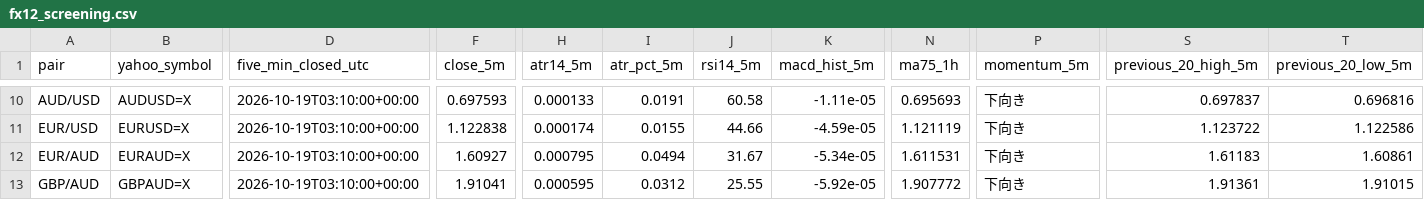
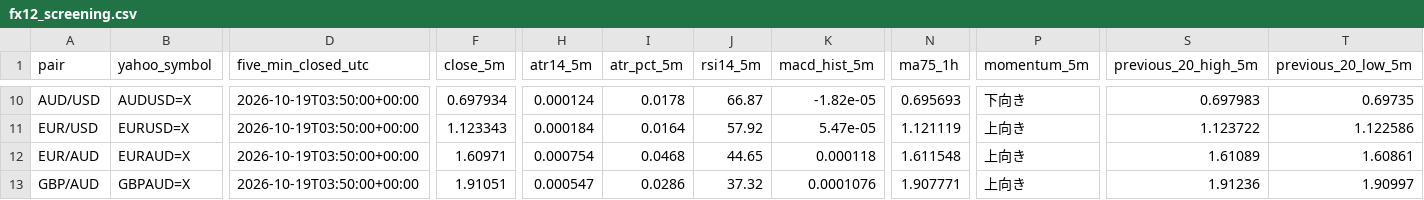
Before and after one commit to reonest/fx12-auto-analysis, a CSV file: docs/fx12_screening.csv, drawn as a sheet; only a part is shown, gaps mark what is left out; the diff covers the shown part only; the diff names each change by its address in the sheet, - before the commit and + after, or states it on an @@ line.

```diff
--- a/docs/fx12_screening.csv
+++ b/docs/fx12_screening.csv
-D10:D13 (five_min_closed_utc): 2026-10-19T03:10:00+00:00
+D10:D13 (five_min_closed_utc): 2026-10-19T03:50:00+00:00
-F10 (close_5m): 0.697593
+F10 (close_5m): 0.697934
-H10 (atr14_5m): 0.000133
+H10 (atr14_5m): 0.000124
-I10 (atr_pct_5m): 0.0191
+I10 (atr_pct_5m): 0.0178
-J10 (rsi14_5m): 60.58
+J10 (rsi14_5m): 66.87
-K10 (macd_hist_5m): -1.11e-05
+K10 (macd_hist_5m): -1.82e-05
-S10 (previous_20_high_5m): 0.697837
+S10 (previous_20_high_5m): 0.697983
-T10 (previous_20_low_5m): 0.696816
+T10 (previous_20_low_5m): 0.69735
-F11 (close_5m): 1.122838
+F11 (close_5m): 1.123343
-H11 (atr14_5m): 0.000174
+H11 (atr14_5m): 0.000184
-I11 (atr_pct_5m): 0.0155
+I11 (atr_pct_5m): 0.0164
-J11 (rsi14_5m): 44.66
+J11 (rsi14_5m): 57.92
-K11 (macd_hist_5m): -4.59e-05
+K11 (macd_hist_5m): 5.47e-05
-P11:P13 (momentum_5m): 下向き
+P11:P13 (momentum_5m): 上向き
-F12 (close_5m): 1.60927
+F12 (close_5m): 1.60971
-H12 (atr14_5m): 0.000795
+H12 (atr14_5m): 0.000754
-I12 (atr_pct_5m): 0.0494
+I12 (atr_pct_5m): 0.0468
-J12 (rsi14_5m): 31.67
+J12 (rsi14_5m): 44.65
-K12 (macd_hist_5m): -5.34e-05
+K12 (macd_hist_5m): 0.000118
-N12 (ma75_1h): 1.611531
+N12 (ma75_1h): 1.611548
-S12 (previous_20_high_5m): 1.61183
+S12 (previous_20_high_5m): 1.61089
-F13 (close_5m): 1.91041
+F13 (close_5m): 1.91051
-H13 (atr14_5m): 0.000595
+H13 (atr14_5m): 0.000547
-I13 (atr_pct_5m): 0.0312
+I13 (atr_pct_5m): 0.0286
-J13 (rsi14_5m): 25.55
+J13 (rsi14_5m): 37.32
-K13 (macd_hist_5m): -5.92e-05
+K13 (macd_hist_5m): 0.0001076
-N13 (ma75_1h): 1.907772
+N13 (ma75_1h): 1.907771
-S13 (previous_20_high_5m): 1.91361
+S13 (previous_20_high_5m): 1.91236
-T13 (previous_20_low_5m): 1.91015
+T13 (previous_20_low_5m): 1.90997
```
Also changed, not shown: 2 added rows, 2 removed rows and 55 edited cells elsewhere in this file, 2 other files.
